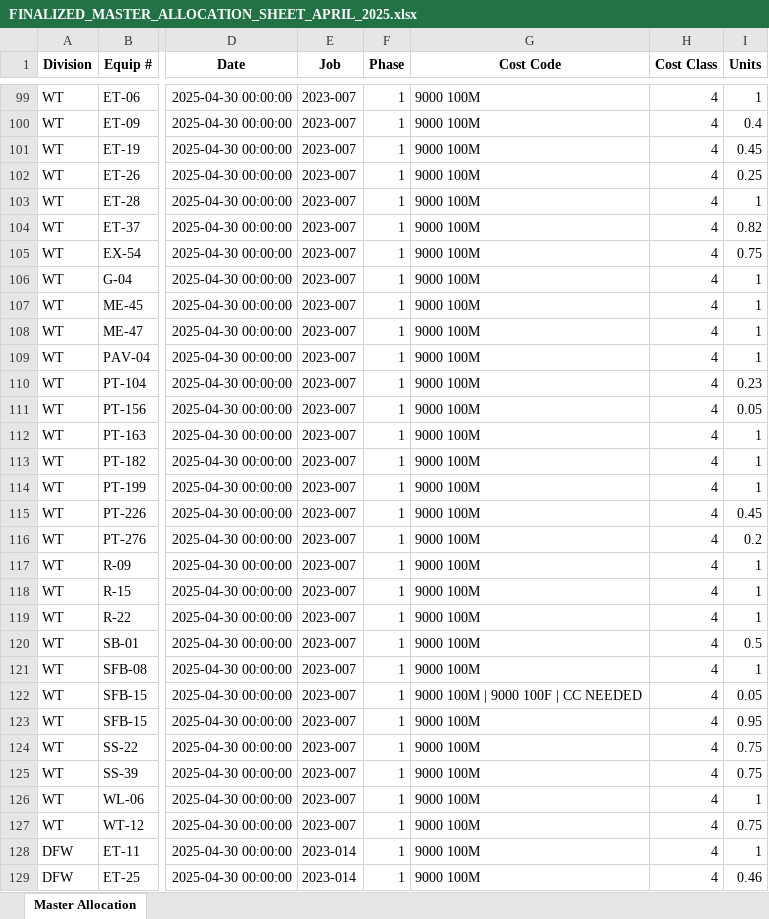
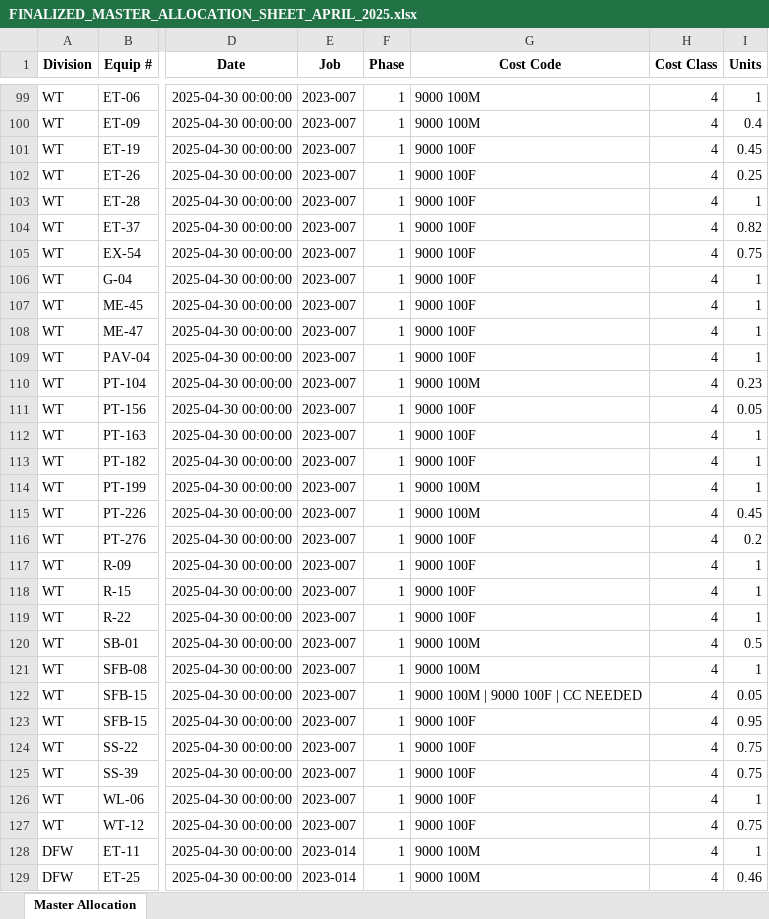
Before and after one commit to Bmw4134/TRAXOVO_V1, an Excel workbook: exports/FINALIZED_MASTER_ALLOCATION_SHEET_APRIL_2025.xlsx, sheet Master Allocation, drawn as a sheet; only a part is shown, gaps mark what is left out; values as stored, in another font and other column widths than the file's, no borders; the diff covers the shown part only; the diff names each change by its address in the sheet, - before the commit and + after, or states it on an @@ line.

```diff
--- a/exports/FINALIZED_MASTER_ALLOCATION_SHEET_APRIL_2025.xlsx (sheet Master Allocation)
+++ b/exports/FINALIZED_MASTER_ALLOCATION_SHEET_APRIL_2025.xlsx (sheet Master Allocation)
-G101:G109 (Cost Code): 9000 100M
+G101:G109 (Cost Code): 9000 100F
-G111:G113 (Cost Code): 9000 100M
+G111:G113 (Cost Code): 9000 100F
-G116:G119 (Cost Code): 9000 100M
+G116:G119 (Cost Code): 9000 100F
-G123:G127 (Cost Code): 9000 100M
+G123:G127 (Cost Code): 9000 100F
```
Also changed, not shown: 11 edited cells elsewhere in this sheet, exports/MASTER_BILLINGS_SHEET_APRIL_2025.xlsx, exports/PM_REVISIONS_APRIL_2025.xlsx, 2 other files.
